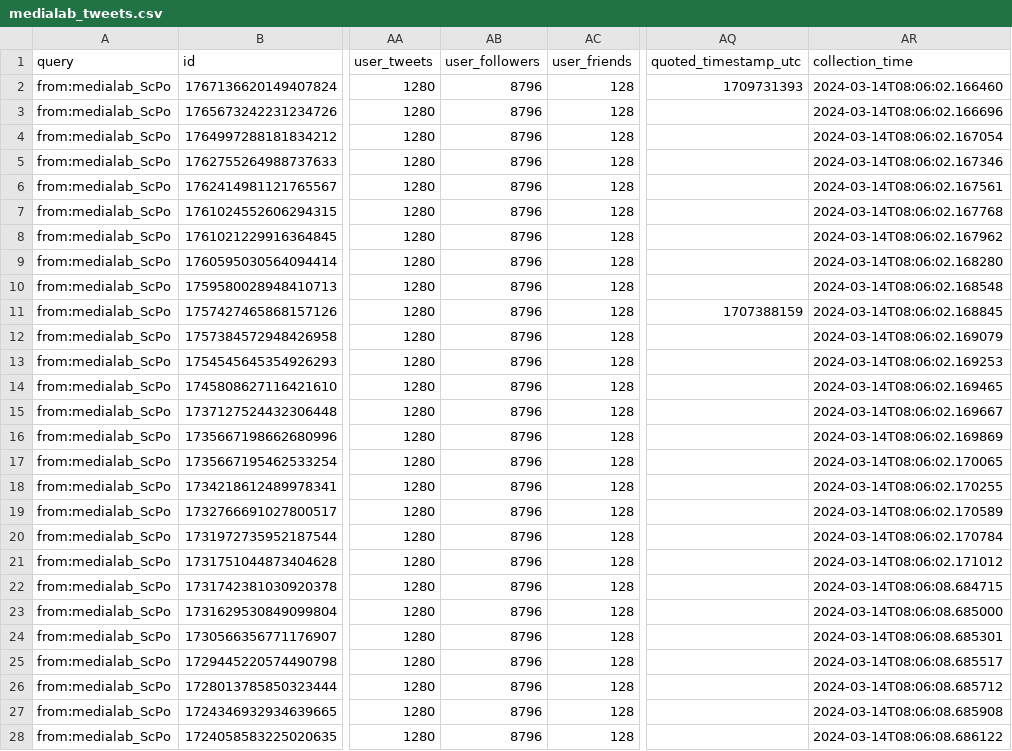
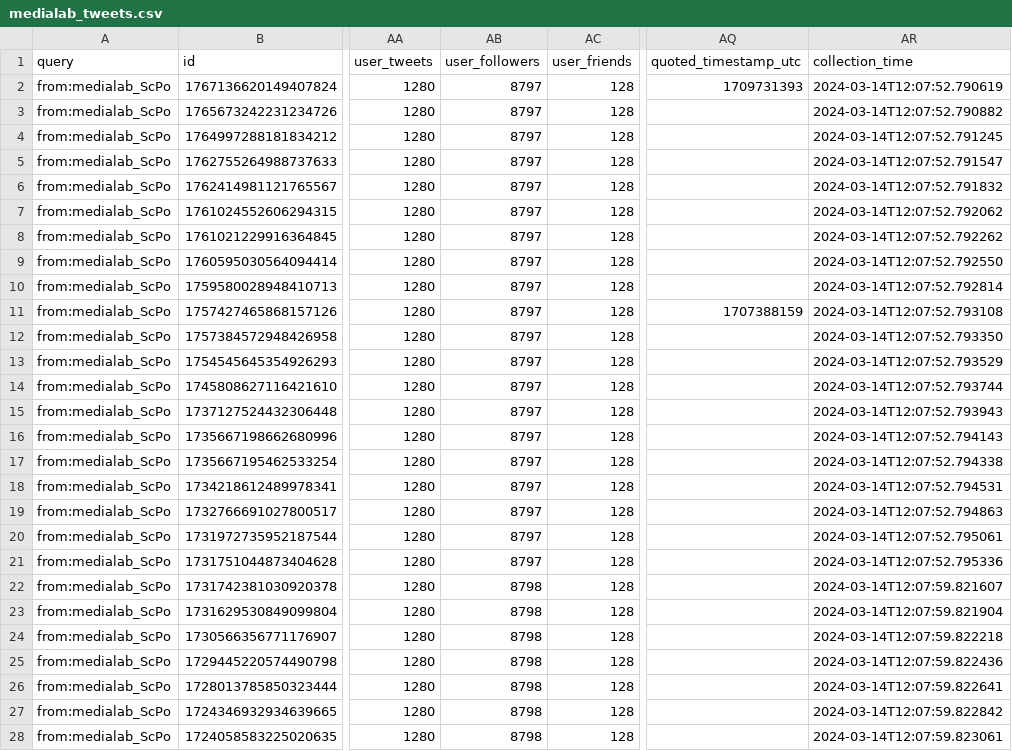
Before and after one commit to medialab/website-medialab-tweets, a CSV file: data/medialab_tweets.csv, drawn as a sheet; only a part is shown, gaps mark what is left out; the diff covers the shown part only; the diff names each change by its address in the sheet, - before the commit and + after, or states it on an @@ line.

```diff
--- a/data/medialab_tweets.csv
+++ b/data/medialab_tweets.csv
-AB2:AB21 (user_followers): 8796
+AB2:AB21 (user_followers): 8797
-AR2 (collection_time): 2024-03-14T08:06:02.166460
+AR2 (collection_time): 2024-03-14T12:07:52.790619
-AR3 (collection_time): 2024-03-14T08:06:02.166696
+AR3 (collection_time): 2024-03-14T12:07:52.790882
-AR4 (collection_time): 2024-03-14T08:06:02.167054
+AR4 (collection_time): 2024-03-14T12:07:52.791245
-AR5 (collection_time): 2024-03-14T08:06:02.167346
+AR5 (collection_time): 2024-03-14T12:07:52.791547
-AR6 (collection_time): 2024-03-14T08:06:02.167561
+AR6 (collection_time): 2024-03-14T12:07:52.791832
-AR7 (collection_time): 2024-03-14T08:06:02.167768
+AR7 (collection_time): 2024-03-14T12:07:52.792062
-AR8 (collection_time): 2024-03-14T08:06:02.167962
+AR8 (collection_time): 2024-03-14T12:07:52.792262
-AR9 (collection_time): 2024-03-14T08:06:02.168280
+AR9 (collection_time): 2024-03-14T12:07:52.792550
-AR10 (collection_time): 2024-03-14T08:06:02.168548
+AR10 (collection_time): 2024-03-14T12:07:52.792814
-AR11 (collection_time): 2024-03-14T08:06:02.168845
+AR11 (collection_time): 2024-03-14T12:07:52.793108
-AR12 (collection_time): 2024-03-14T08:06:02.169079
+AR12 (collection_time): 2024-03-14T12:07:52.793350
-AR13 (collection_time): 2024-03-14T08:06:02.169253
+AR13 (collection_time): 2024-03-14T12:07:52.793529
-AR14 (collection_time): 2024-03-14T08:06:02.169465
+AR14 (collection_time): 2024-03-14T12:07:52.793744
-AR15 (collection_time): 2024-03-14T08:06:02.169667
+AR15 (collection_time): 2024-03-14T12:07:52.793943
-AR16 (collection_time): 2024-03-14T08:06:02.169869
+AR16 (collection_time): 2024-03-14T12:07:52.794143
-AR17 (collection_time): 2024-03-14T08:06:02.170065
+AR17 (collection_time): 2024-03-14T12:07:52.794338
-AR18 (collection_time): 2024-03-14T08:06:02.170255
+AR18 (collection_time): 2024-03-14T12:07:52.794531
-AR19 (collection_time): 2024-03-14T08:06:02.170589
+AR19 (collection_time): 2024-03-14T12:07:52.794863
-AR20 (collection_time): 2024-03-14T08:06:02.170784
+AR20 (collection_time): 2024-03-14T12:07:52.795061
-AR21 (collection_time): 2024-03-14T08:06:02.171012
+AR21 (collection_time): 2024-03-14T12:07:52.795336
-AB22:AB28 (user_followers): 8796
+AB22:AB28 (user_followers): 8798
-AR22 (collection_time): 2024-03-14T08:06:08.684715
+AR22 (collection_time): 2024-03-14T12:07:59.821607
-AR23 (collection_time): 2024-03-14T08:06:08.685000
+AR23 (collection_time): 2024-03-14T12:07:59.821904
-AR24 (collection_time): 2024-03-14T08:06:08.685301
+AR24 (collection_time): 2024-03-14T12:07:59.822218
-AR25 (collection_time): 2024-03-14T08:06:08.685517
+AR25 (collection_time): 2024-03-14T12:07:59.822436
-AR26 (collection_time): 2024-03-14T08:06:08.685712
+AR26 (collection_time): 2024-03-14T12:07:59.822641
-AR27 (collection_time): 2024-03-14T08:06:08.685908
+AR27 (collection_time): 2024-03-14T12:07:59.822842
-AR28 (collection_time): 2024-03-14T08:06:08.686122
+AR28 (collection_time): 2024-03-14T12:07:59.823061
```
Also changed, not shown: 6 edited cells elsewhere in this file.
